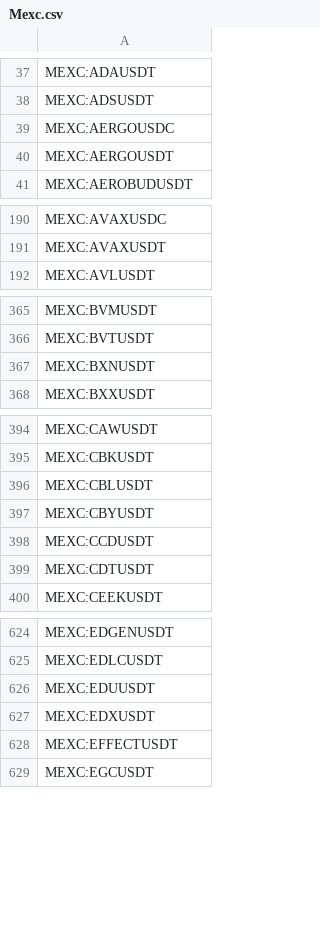
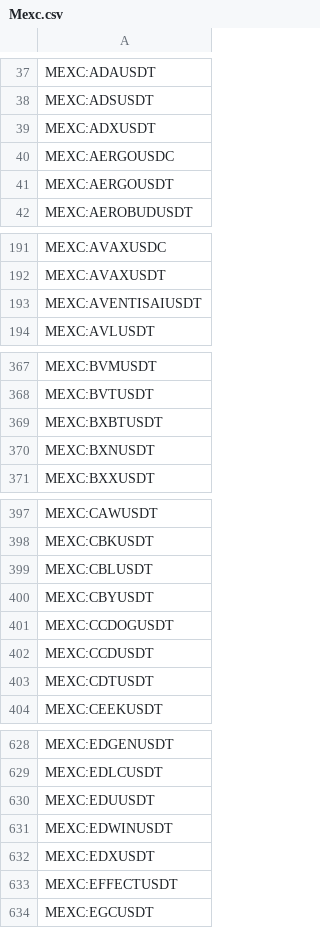
Before and after one commit to CryptowChris/Crypto-Exchanges-Tickers, a CSV file: tickers/Mexc.csv, drawn as a sheet; only a part is shown, gaps mark what is left out; the diff covers the shown part only.

Commit message:
Update tickers 2025-07-31
Modified CSV files: tickers/Binance.csv, tickers/Binance.futures.csv, tickers/BingX.csv, tickers/BingX.futures.csv, tickers/Bitget.futures.csv, tickers/BloFin.csv, tickers/BloFin.futures.csv, tickers/Bybit.csv, tickers/CoinEx.csv, tickers/Coinbase.csv, tickers/Gate.io.futures.csv, tickers/Gateio.csv, tickers/Kraken.csv, tickers/Kucoin.csv, tickers/Kucoin.futures.csv, tickers/Mexc.csv, tickers/Mexc.futures.csv, tickers/Phemex.csv, tickers/Poloniex.csv

Summary of changes:
Binance:
  + Added lines:
    + BINANCE:A2ZUSDT

Binance.futures:
  + Added lines:
    + BINANCE:A2ZUSDT.P

BingX:
  + Added lines:
    + BINGX:DEBTUSDTPS
    + BINGX:GAIAUSDTPS

BingX.futures:
  + Added lines:
    + BINGX:A2ZUSDT.P

Bitget.futures:
  + Added lines:
    + BITGET:A2ZUSDT.P

BloFin:
  + Added lines:
    + BLOFIN:A2ZUSDT

BloFin.futures:
  + Added lines:
    + BLOFIN:A2ZUSDT

Bybit:
  + Added lines:
    + BYBIT:TUNAUSDT

CoinEx:
  + Added lines:
    + COINEX:A2ZUSDT
    + COINEX:JUSTAMEMECOINUSDT
    + COINEX:LFUSDT
    + COINEX:TREEUSDT
    + COINEX:URANUSUSDT
  - Removed lines:
    - COINEX:GENEUSDT
    - COINEX:LOKAUSDT
    - COINEX:WRLDUSDT

Coinbase:
  + Added lines:
    + COINBASE:BIOUSD
    + COINBASE:RSCUSD

Gate.io.futures:
  + Added lines:
    + GATEIO:A2ZUSDT.P
    + GATEIO:UNITEUSDT.P
  - Removed lines:
    - GATEIO:BENQIUSDT.P
    - GATEIO:BLUEUSDT.P
    - GATEIO:ELONUSDT.P
    - GATEIO:GHSTUSDT.P
    - GATEIO:GROKUSDT.P
    - GATEIO:LADYSUSDT.P
    - GATEIO:MOODENGETHUSDT.P
    - GATEIO:NEIROUSDT.P
    - GATEIO:PEIPEIUSDT.P
    - GATEIO:RENUSDT.P
    ...

Gateio:
  + Added lines:
    + GATEIO:ACNXUSDT
    + GATEIO:CRWDXUSDT
    + GATEIO:KOXUSDT
    + GATEIO:MATR1XUSDT
    + GATEIO:NFLXXUSDT
    + GATEIO:UNITEUSDT

Kraken:
  + Added lines:
    + KRAKEN:NODEEUR
    + KRAKEN:NODEUSD

Kucoin:
  + Added lines:
    + KUCOIN:NOBODYUSDT

Kucoin.futures:
  + Added lines:
    + KUCOIN:A2ZUSDTM.P

Mexc:
  + Added lines:
    + MEXC:ADXUSDT
    + MEXC:AVENTISAIUSDT
    + MEXC:BXBTUSDT
    + MEXC:CCDOGUSDT
    + MEXC:EDWINUSDT
    + MEXC:LITASUSDT
    + MEXC:NAORISUSDT
    + MEXC:OMNILABSUSDT
    + MEXC:PLAYUSDT
    + MEXC:PMXUSDT
    ...

Mexc.futures:
  + Added lines:
    + MEXC:A2ZUSDT.P
    + MEXC:PLAYUSDT.P
    + MEXC:QKCUSDT.P
    + MEXC:RHEAUSDT.P

Phemex:
  + Added lines:
    + PHEMEX:SA2ZUSDT
    + PHEMEX:SESPORTSUSDT
    + PHEMEX:SIKAUSDT

Polon
[Summary truncated]

```diff
--- a/tickers/Mexc.csv
+++ b/tickers/Mexc.csv
@@ -38,2 +38,3 @@ MEXC:ADAUSDT
 MEXC:ADSUSDT
+MEXC:ADXUSDT
 MEXC:AERGOUSDC
@@ -191,2 +192,3 @@ MEXC:AVAXUSDC
 MEXC:AVAXUSDT
+MEXC:AVENTISAIUSDT
 MEXC:AVLUSDT
@@ -366,2 +368,3 @@ MEXC:BVMUSDT
 MEXC:BVTUSDT
+MEXC:BXBTUSDT
 MEXC:BXNUSDT
@@ -397,2 +400,3 @@ MEXC:CBLUSDT
 MEXC:CBYUSDT
+MEXC:CCDOGUSDT
 MEXC:CCDUSDT
@@ -626,2 +630,3 @@ MEXC:EDLCUSDT
 MEXC:EDUUSDT
+MEXC:EDWINUSDT
 MEXC:EDXUSDT
```
Also changed, not shown: 9 added rows elsewhere in this file, tickers/Gate.io.futures.csv, tickers/Gateio.csv, 16 other files.
